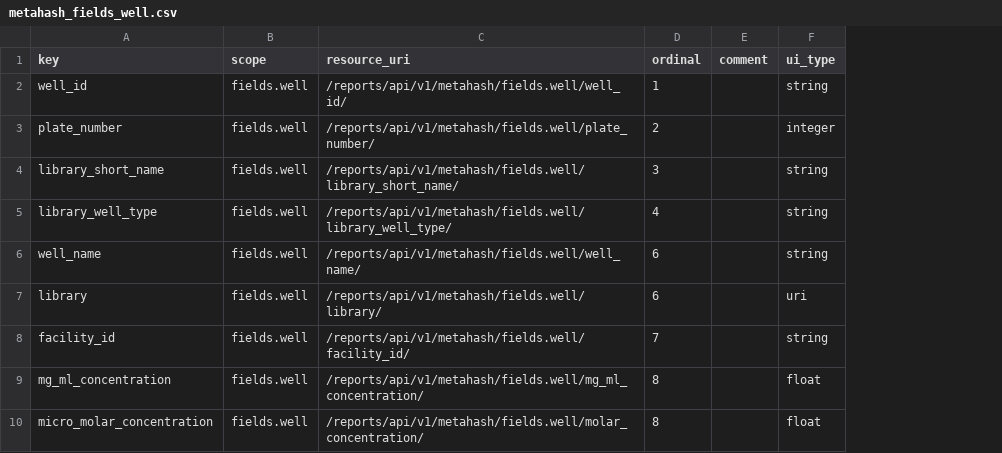
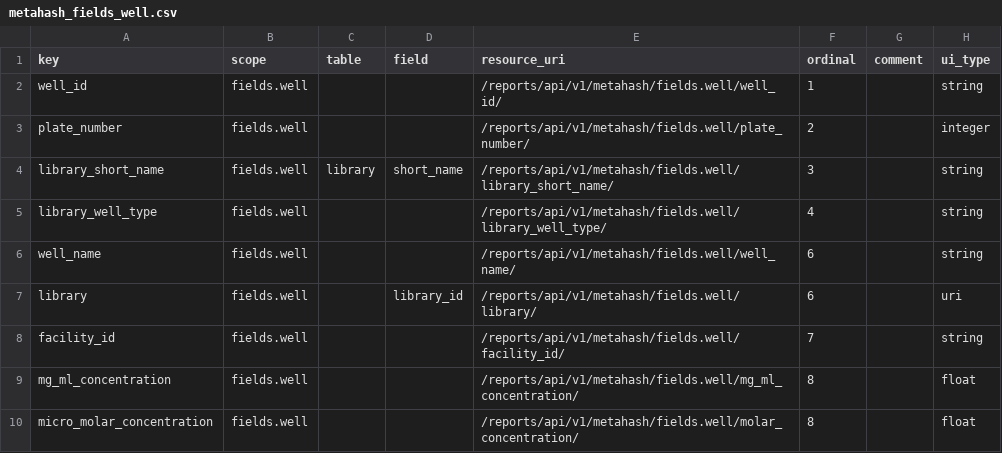
Before and after one commit to seanderickson/lims, a CSV file: db/static/api_init/metahash_fields_well.csv, drawn as a sheet; only a part is shown; the diff names each change by its address in the sheet, - before the commit and + after, or states it on an @@ line.

```diff
--- a/db/static/api_init/metahash_fields_well.csv
+++ b/db/static/api_init/metahash_fields_well.csv
+column C (table), row 4: library
+column D (field), rows 4-7: short_name |  |  | library_id
```
Also changed, not shown: db/static/api_init/metahash_fields_smallmoleculereagent.csv, db/static/api_init/metahash_resource_data.csv, 23 other files.
